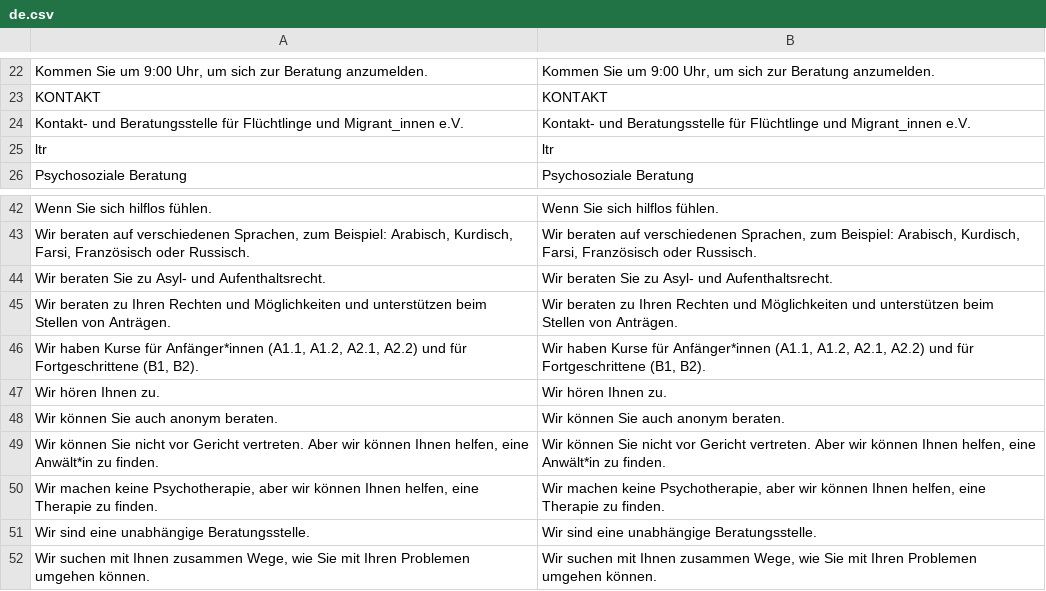
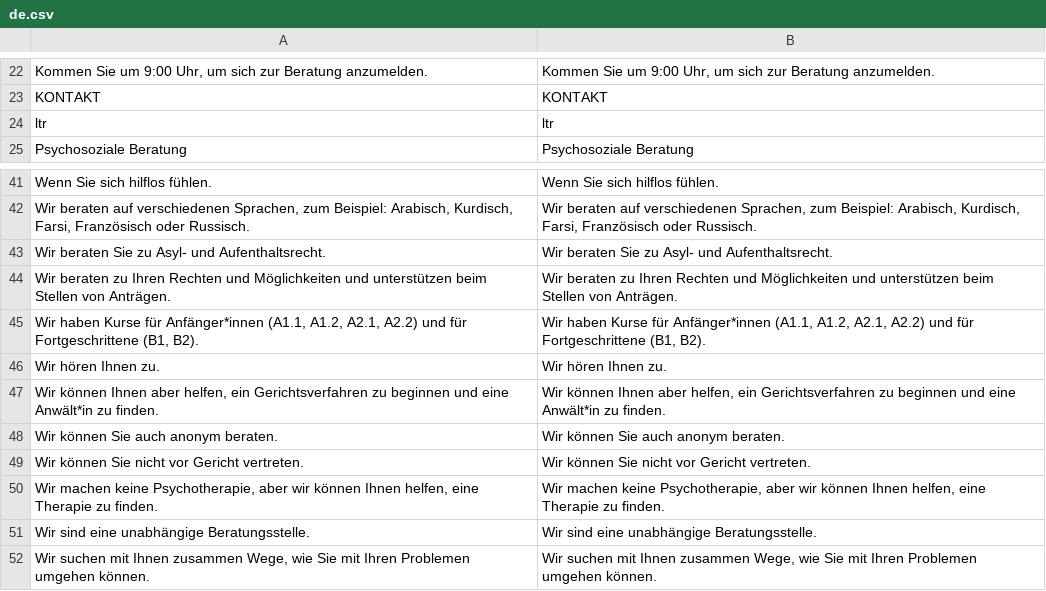
Before and after one commit to kub-berlin/kub-flyer, a CSV file: translations/de.csv, drawn as a sheet; only a part is shown, gaps mark what is left out.

Commit message:
update gericht wording

```diff
--- a/translations/de.csv
+++ b/translations/de.csv
@@ -23,3 +23,2 @@
 "KONTAKT","KONTAKT"
-"Kontakt- und Beratungsstelle für Flüchtlinge und Migrant_innen e.V.","Kontakt- und Beratungsstelle für Flüchtlinge und Migrant_innen e.V."
 "ltr","ltr"
@@ -47,4 +46,5 @@
 "Wir hören Ihnen zu.","Wir hören Ihnen zu."
+"Wir können Ihnen aber helfen, ein Gerichtsverfahren zu beginnen und eine Anwält*in zu finden.","Wir können Ihnen aber helfen, ein Gerichtsverfahren zu beginnen und eine Anwält*in zu finden."
 "Wir können Sie auch anonym beraten.","Wir können Sie auch anonym beraten."
-"Wir können Sie nicht vor Gericht vertreten. Aber wir können Ihnen helfen, eine Anwält*in zu finden.","Wir können Sie nicht vor Gericht vertreten. Aber wir können Ihnen helfen, eine Anwält*in zu finden."
+"Wir können Sie nicht vor Gericht vertreten.","Wir können Sie nicht vor Gericht vertreten."
 "Wir machen keine Psychotherapie, aber wir können Ihnen helfen, eine Therapie zu finden.","Wir machen keine Psychotherapie, aber wir können Ihnen helfen, eine Therapie zu finden."
```
Also changed, not shown: 1 other file.
